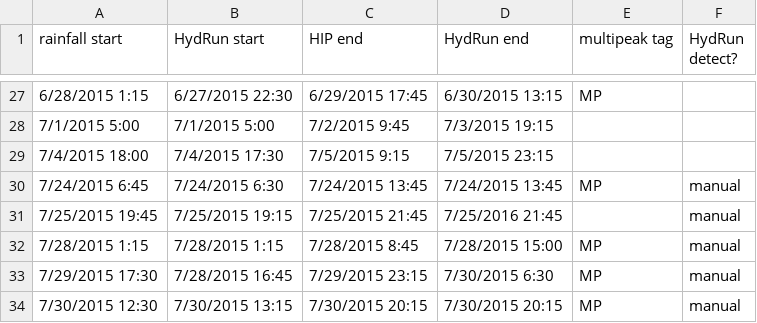
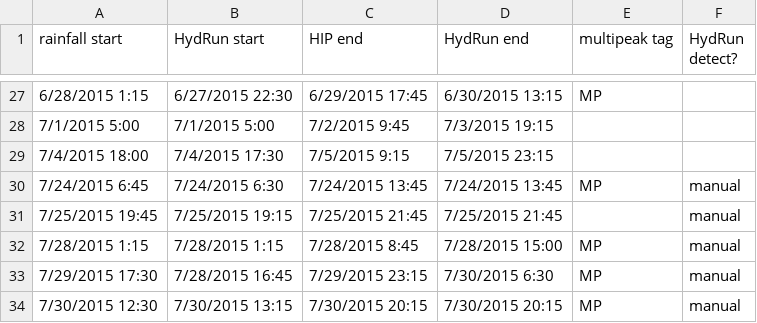
Before and after one commit to MeganEDuffy/cQ_analysis, a CSV file: millar2021_R_separation_hysteresis/kincaid2020_hydroshare/Event_delineations_2014-2018/Events_Potash_2014to2018.csv, drawn as a sheet; only a part is shown, gaps mark what is left out.

```diff
--- a/millar2021_R_separation_hysteresis/kincaid2020_hydroshare/Event_delineations_2014-2018/Events_Potash_2014to2018.csv
+++ b/millar2021_R_separation_hysteresis/kincaid2020_hydroshare/Event_delineations_2014-2018/Events_Potash_2014to2018.csv
@@ -30,3 +30,3 @@ rainfall start,HydRun start,HIP end,HydRun end,multipeak tag,HydRun detect?
 7/24/2015 6:45,7/24/2015 6:30,7/24/2015 13:45,7/24/2015 13:45,MP,manual
-7/25/2015 19:45,7/25/2015 19:15,7/25/2015 21:45,7/25/2016 21:45,,manual
+7/25/2015 19:45,7/25/2015 19:15,7/25/2015 21:45,7/25/2015 21:45,,manual
 7/28/2015 1:15,7/28/2015 1:15,7/28/2015 8:45,7/28/2015 15:00,MP,manual
```
Also changed, not shown: millar2021_R_separation_hysteresis/kincaid2020_hydroshare/output/Hungerford_NO3_2014-2018_StormEventSummaryDataCustomDelineations.csv, millar2021_R_separation_hysteresis/kincaid2020_hydroshare/output/Potash_NO3_2014-2018_StormEventSummaryData.csv, 25 other files.
